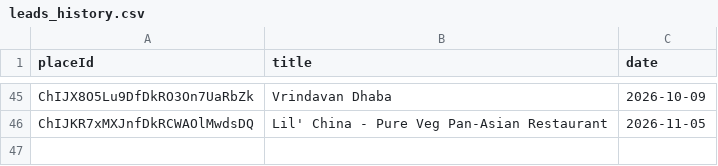
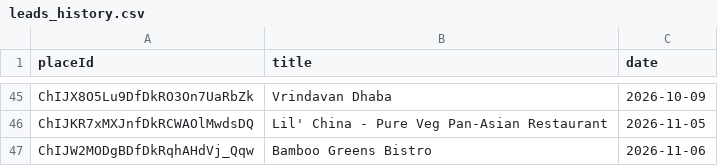
Before and after one commit to rt16apr1994/Lead-Generation-App, a CSV file: leads_history.csv, drawn as a sheet; only a part is shown, gaps mark what is left out; the diff names each change by its address in the sheet, - before the commit and + after, or states it on an @@ line.

Commit message:
Update leads history [skip ci]

```diff
--- a/leads_history.csv
+++ b/leads_history.csv
+row 47: ChIJW2MODgBDfDkRqhAHdVj_Qqw | Bamboo Greens Bistro | 2026-11-06
```
